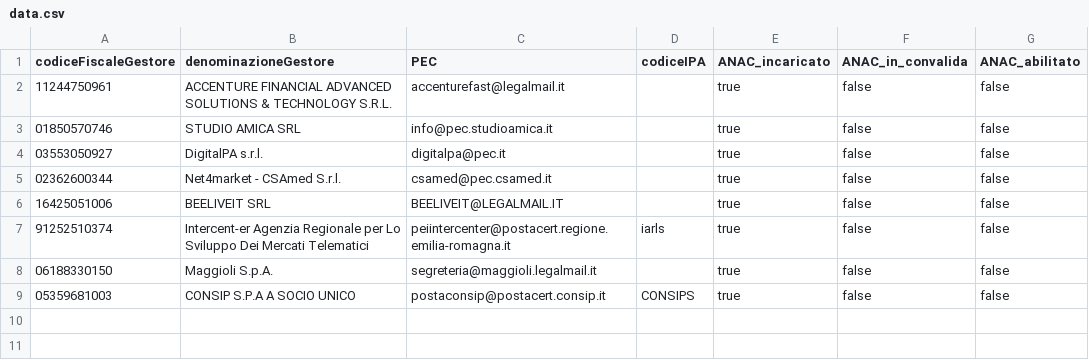
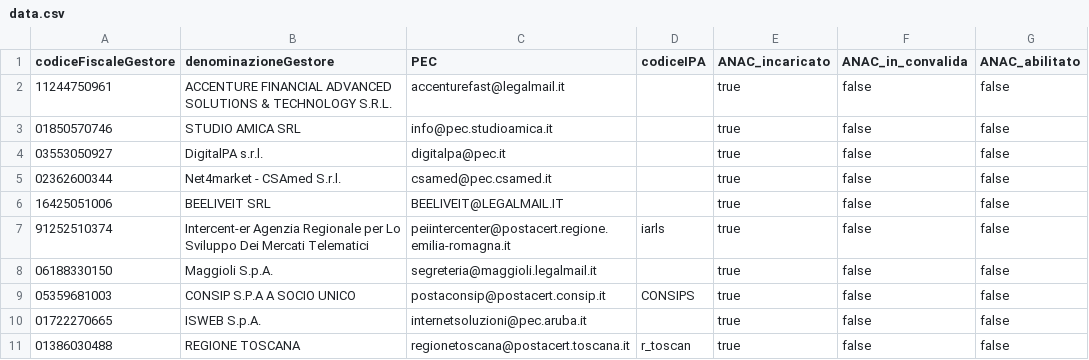
Before and after one commit to pagopa/selfcare-infra, a CSV file: src/core/resources/anac/data.csv, drawn as a sheet.

Commit message:
Add new institutions

```diff
--- a/src/core/resources/anac/data.csv
+++ b/src/core/resources/anac/data.csv
@@ -9 +9,3 @@ codiceFiscaleGestore,denominazioneGestore,PEC,codiceIPA,ANAC_incaricato,ANAC_in_
 05359681003,CONSIP S.P.A A SOCIO UNICO,postaconsip@postacert.consip.it,CONSIPS,true,false,false
+01722270665,ISWEB S.p.A.,internetsoluzioni@pec.aruba.it,,true,false,false
+01386030488,REGIONE TOSCANA,regionetoscana@postacert.toscana.it,r_toscan,true,false,false
```
